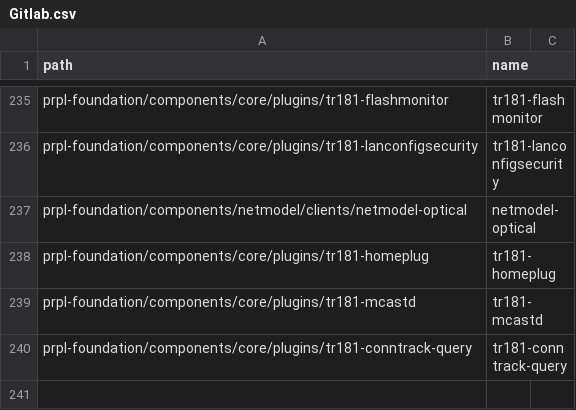
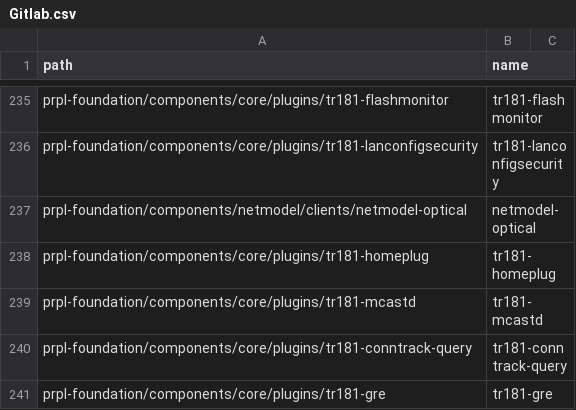
Before and after one commit to kavia-common/component-mapping-314849, a CSV file: Gitlab.csv, drawn as a sheet; only a part is shown, gaps mark what is left out.

Commit message:
add tr181-gre

```diff
--- a/Gitlab.csv
+++ b/Gitlab.csv
@@ -240 +240,2 @@
 "prpl-foundation/components/core/plugins/tr181-conntrack-query","tr181-conntrack-query"
+"prpl-foundation/components/core/plugins/tr181-gre","tr181-gre"
```
